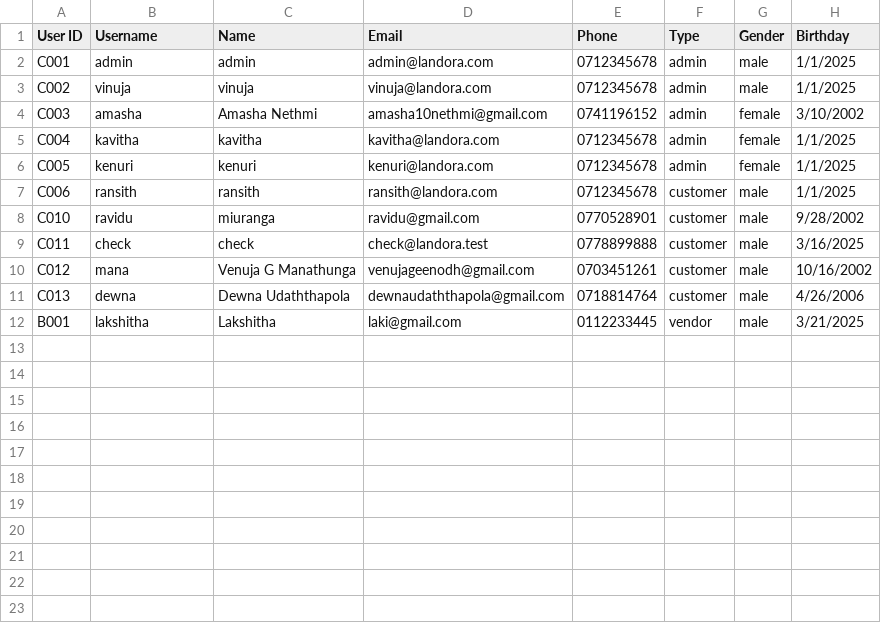
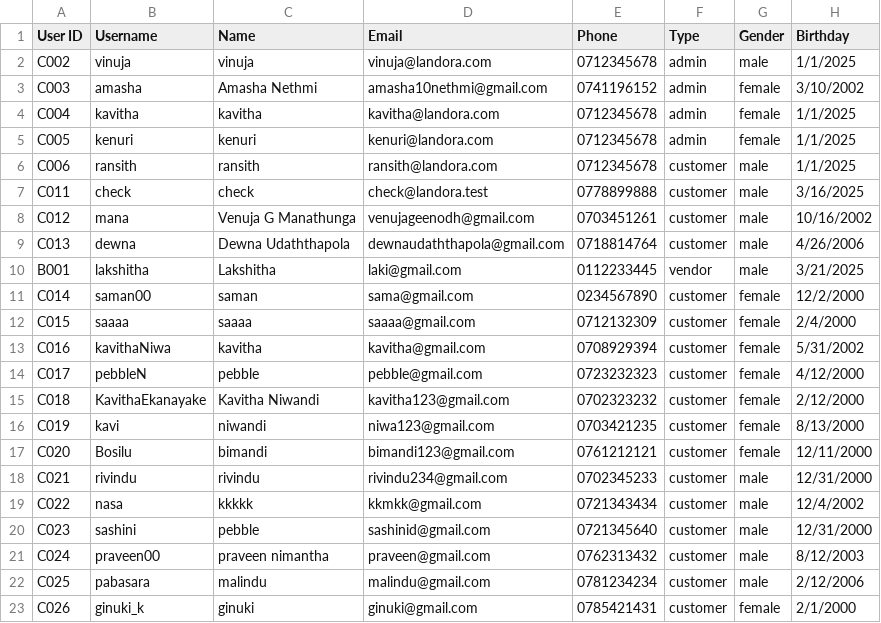
Before and after one commit to Vnuja/LANDORA, a CSV file: backend/landora/src/Components/Admin/Database/user-details.csv, drawn as a sheet; removed rows and columns are numbered as before the commit, all else as after; the diff names each change by its address in the sheet, - before the commit and + after, or states it on an @@ line.

```diff
--- a/backend/landora/src/Components/Admin/Database/user-details.csv
+++ b/backend/landora/src/Components/Admin/Database/user-details.csv
-row 2: C001 | admin | admin | admin@landora.com | 0712345678 | admin | male | 1/1/2025
-row 8: C010 | ravidu | miuranga | ravidu@gmail.com | 0770528901 | customer | male | 9/28/2002
+row 11: C014 | saman00 | saman | sama@gmail.com | 0234567890 | customer | female | 12/2/2000
+row 12: C015 | saaaa | saaaa | saaaa@gmail.com | 0712132309 | customer | female | 2/4/2000
+row 13: C016 | kavithaNiwa | kavitha | kavitha@gmail.com | 0708929394 | customer | female | 5/31/2002
+row 14: C017 | pebbleN | pebble | pebble@gmail.com | 0723232323 | customer | female | 4/12/2000
+row 15: C018 | KavithaEkanayake | Kavitha Niwandi | kavitha123@gmail.com | 0702323232 | customer | female | 2/12/2000
+row 16: C019 | kavi | niwandi | niwa123@gmail.com | 0703421235 | customer | female | 8/13/2000
+row 17: C020 | Bosilu | bimandi | bimandi123@gmail.com | 0761212121 | customer | female | 12/11/2000
+row 18: C021 | rivindu | rivindu | rivindu234@gmail.com | 0702345233 | customer | male | 12/31/2000
+row 19: C022 | nasa | kkkkk | kkmkk@gmail.com | 0721343434 | customer | male | 12/4/2002
+row 20: C023 | sashini | pebble | sashinid@gmail.com | 0721345640 | customer | male | 12/31/2000
+row 21: C024 | praveen00 | praveen nimantha | praveen@gmail.com | 0762313432 | customer | male | 8/12/2003
+row 22: C025 | pabasara | malindu | malindu@gmail.com | 0781234234 | customer | male | 2/12/2006
+row 23: C026 | ginuki_k | ginuki | ginuki@gmail.com | 0785421431 | customer | female | 2/1/2000
```
Also changed, not shown: landora/src/Components/Admin/Database/request-details.csv, landora/src/Components/Admin/Database/user-details.csv, 5 other files.
